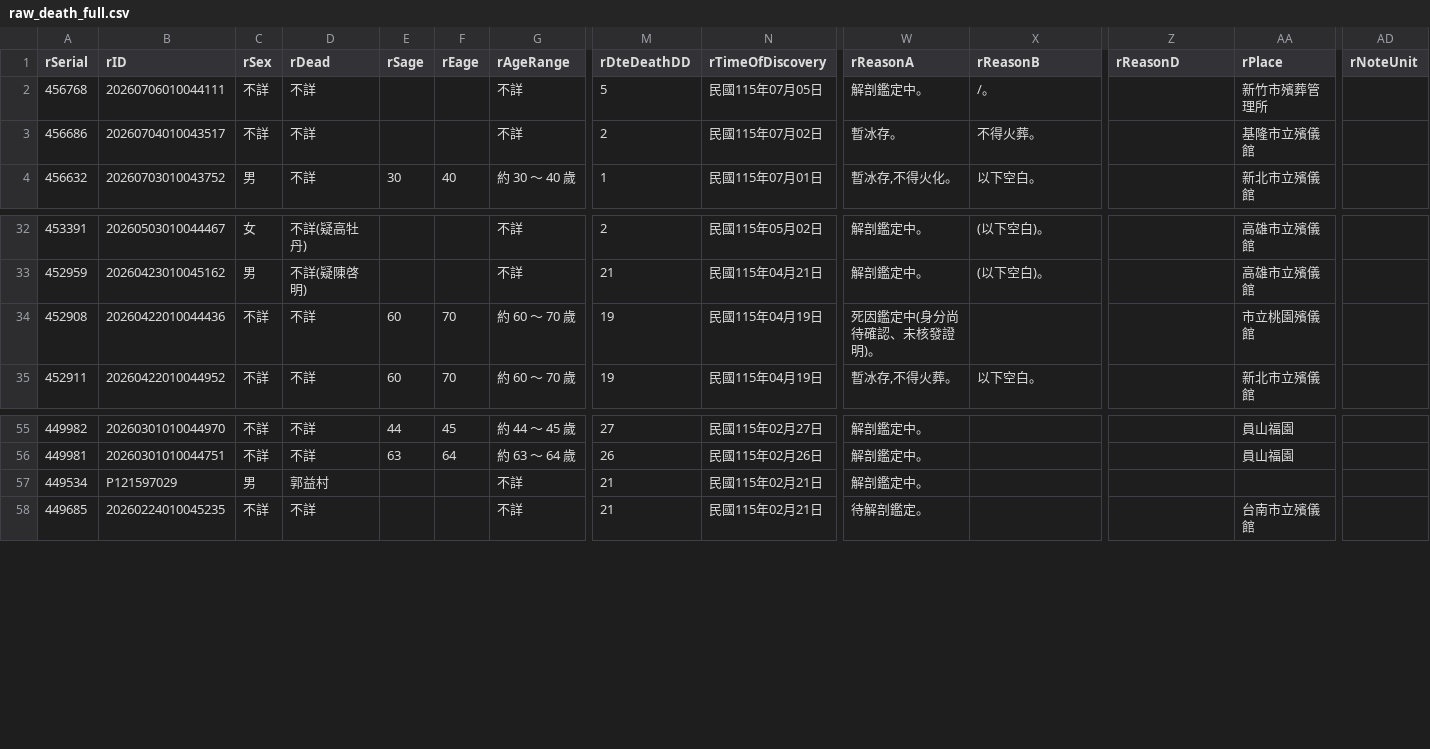
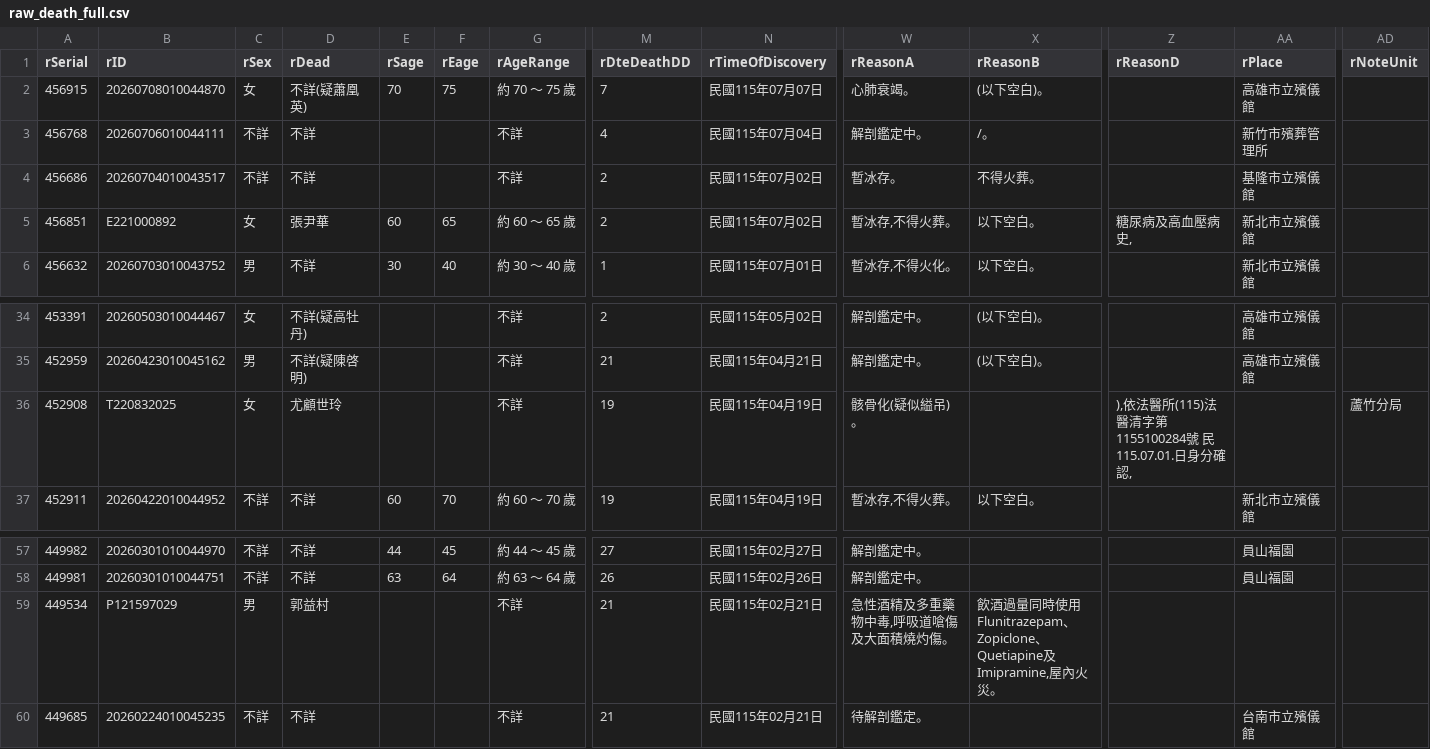
Before and after one commit to schang154/deadlist, a CSV file: csv/raw_death_full.csv, drawn as a sheet; only a part is shown, gaps mark what is left out; addresses are those after the commit; rows hold the shown columns only; the diff names each change by its address in the sheet, - before the commit and + after, or states it on an @@ line.

```diff
--- a/csv/raw_death_full.csv
+++ b/csv/raw_death_full.csv
+row 2: 456915 | 20260708010044870 | 女 | 不詳(疑蕭凰英) | 70 | 75 | 約 70 ～ 75 歲 | 7 | 民國115年07月07日 | 心肺衰竭。 | (以下空白)。 |  | 高雄市立殯儀館
-M3 (rDteDeathDD): 5
+M3 (rDteDeathDD): 4
-N3 (rTimeOfDiscovery): 民國115年07月05日
+N3 (rTimeOfDiscovery): 民國115年07月04日
+row 5: 456851 | E221000892 | 女 | 張尹華 | 60 | 65 | 約 60 ～ 65 歲 | 2 | 民國115年07月02日 | 暫冰存,不得火葬。 | 以下空白。 | 糖尿病及高血壓病史, | 新北市立殯儀館
-B36 (rID): 20260422010044436
+B36 (rID): T220832025
-C36 (rSex): 不詳
+C36 (rSex): 女
-D36 (rDead): 不詳
+D36 (rDead): 尤顧世玲
-E36 (rSage): 60
+E36 (rSage): (empty)
-F36 (rEage): 70
+F36 (rEage): (empty)
-G36 (rAgeRange): 約 60 ～ 70 歲
+G36 (rAgeRange): 不詳
-W36 (rReasonA): 死因鑑定中(身分尚待確認、未核發證明)。
+W36 (rReasonA): 骸骨化(疑似縊吊)。
-Z36 (rReasonD): (empty)
+Z36 (rReasonD): ),依法醫所(115)法醫清字第1155100284號 民115.07.01.日身分確認,
-AA36 (rPlace): 市立桃園殯儀館
+AA36 (rPlace): (empty)
-AD36 (rNoteUnit): (empty)
+AD36 (rNoteUnit): 蘆竹分局
-W59 (rReasonA): 解剖鑑定中。
+W59 (rReasonA): 急性酒精及多重藥物中毒,呼吸道嗆傷及大面積燒灼傷。
-X59 (rReasonB): (empty)
+X59 (rReasonB): 飲酒過量同時使用Flunitrazepam、Zopiclone、Quetiapine及Imipramine,屋內火災。
```
Also changed, not shown: 3 other files.
